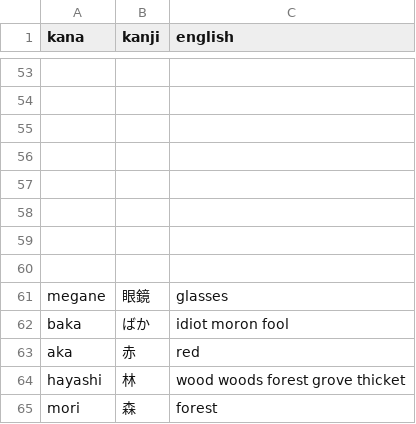
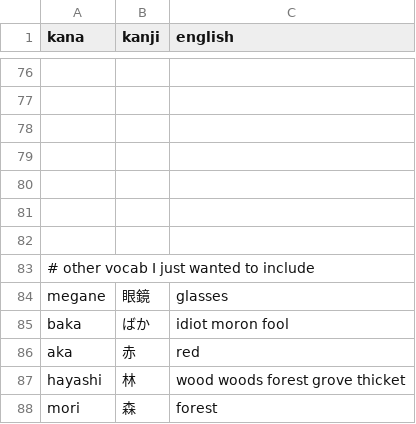
Before and after one commit to Mevious/japanese-quiz, a CSV file: vocab/kanji-combat.csv, drawn as a sheet; only a part is shown, gaps mark what is left out; addresses are those after the commit; the diff covers the shown part only; the diff names each change by its address in the sheet, - before the commit and + after, or states it on an @@ line.

```diff
--- a/vocab/kanji-combat.csv
+++ b/vocab/kanji-combat.csv
-A83 (kana): (empty)
+A83 (kana): # other vocab I just wanted to include
```
Also changed, not shown: 23 added rows elsewhere in this file.
